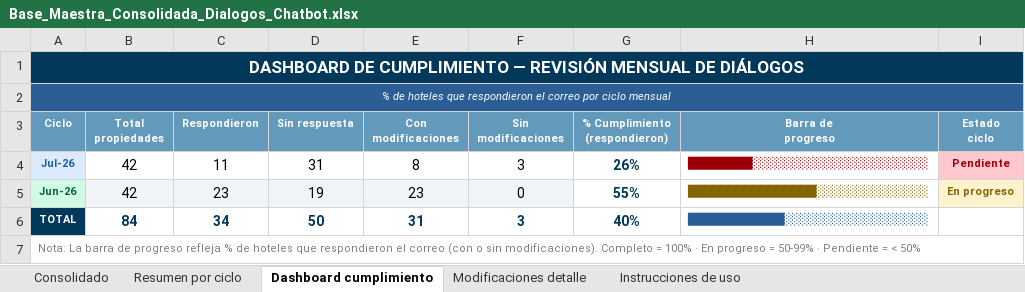
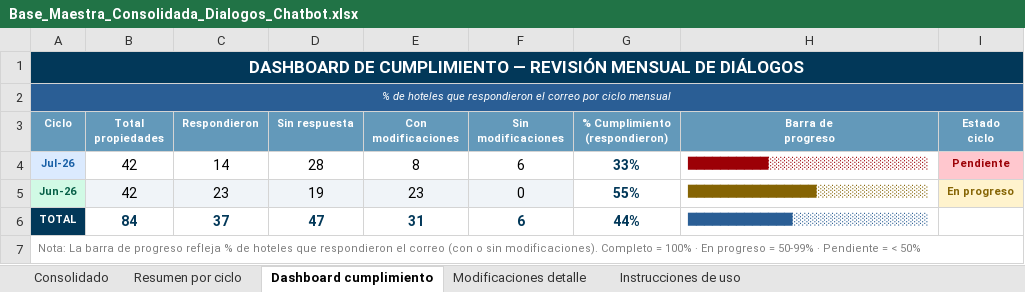
Before and after one commit to santiagocristancho0722/seguimiento-dialogos-chatbot-ghl, an Excel workbook: Base_Maestra_Consolidada_Dialogos_Chatbot.xlsx, sheet Dashboard cumplimiento, drawn as a sheet; values as stored, in another font and other column widths than the file's, no borders; the diff names each change by its address in the sheet, - before the commit and + after, or states it on an @@ line.

```diff
--- a/Base_Maestra_Consolidada_Dialogos_Chatbot.xlsx (sheet Dashboard cumplimiento)
+++ b/Base_Maestra_Consolidada_Dialogos_Chatbot.xlsx (sheet Dashboard cumplimiento)
-C4 (Respondieron): 11
+C4 (Respondieron): 14
-D4 (Sin respuesta): 31
+D4 (Sin respuesta): 28
-F4 (Sin modificaciones): 3
+F4 (Sin modificaciones): 6
-G4 (% Cumplimiento (respondieron)): 26%
+G4 (% Cumplimiento (respondieron)): 33%
-H4 (Barra de progreso): ████████░░░░░░░░░░░░░░░░░░░░░░
+H4 (Barra de progreso): ██████████░░░░░░░░░░░░░░░░░░░░
-C6 (Respondieron): 34
+C6 (Respondieron): 37
-D6 (Sin respuesta): 50
+D6 (Sin respuesta): 47
-F6 (Sin modificaciones): 3
+F6 (Sin modificaciones): 6
-G6 (% Cumplimiento (respondieron)): 40%
+G6 (% Cumplimiento (respondieron)): 44%
-H6 (Barra de progreso): ████████████░░░░░░░░░░░░░░░░░░
+H6 (Barra de progreso): █████████████░░░░░░░░░░░░░░░░░
```
Also changed, not shown: sheet Consolidado, sheet Resumen por ciclo, 1 other file.
